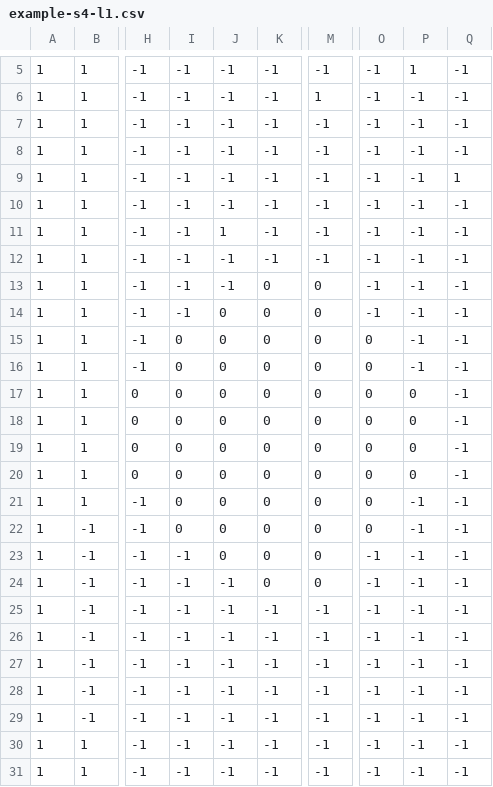
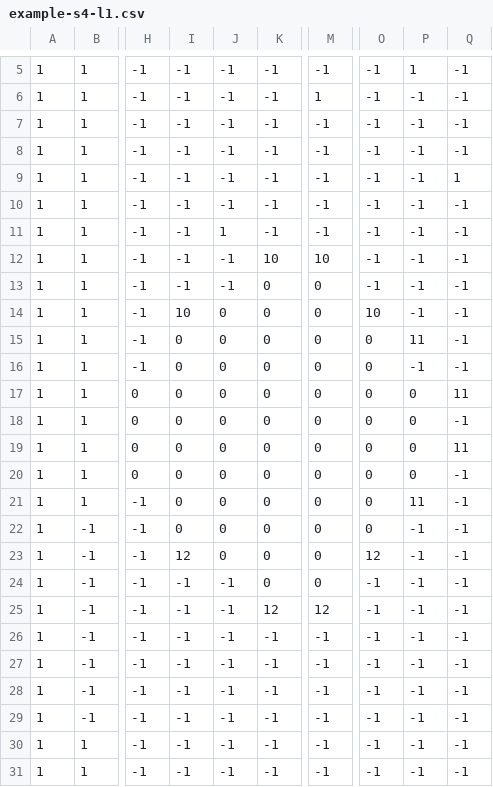
Before and after one commit to lmagitem-games/ggj-23, a CSV file: public/assets/levels/example-s4-l1.csv, drawn as a sheet; only a part is shown, gaps mark what is left out; the diff names each change by its address in the sheet, - before the commit and + after, or states it on an @@ line.

```diff
--- a/public/assets/levels/example-s4-l1.csv
+++ b/public/assets/levels/example-s4-l1.csv
-K12: -1
+K12: 10
-M12: -1
+M12: 10
-I14: -1
+I14: 10
-O14: -1
+O14: 10
-P15: -1
+P15: 11
-Q17: -1
+Q17: 11
-Q19: -1
+Q19: 11
-P21: -1
+P21: 11
-I23: -1
+I23: 12
-O23: -1
+O23: 12
-K25: -1
+K25: 12
-M25: -1
+M25: 12
```
Also changed, not shown: public/assets/levels/example-s1-l1.csv, public/assets/levels/example-s2-l1.csv, 3 other files.
